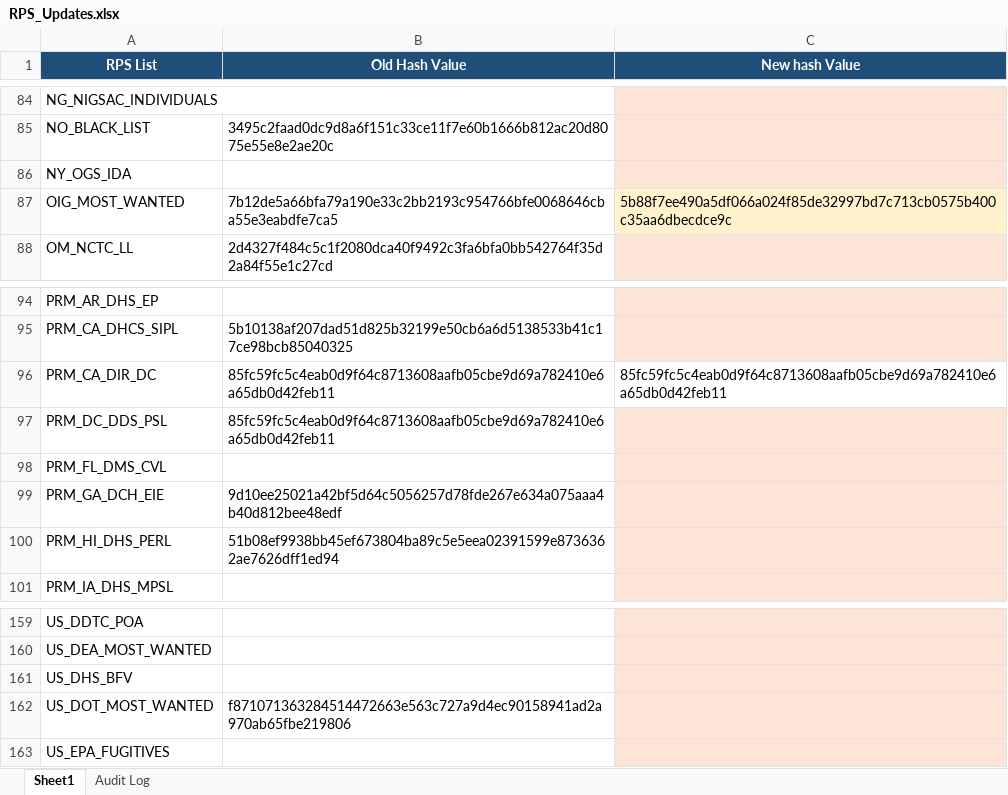
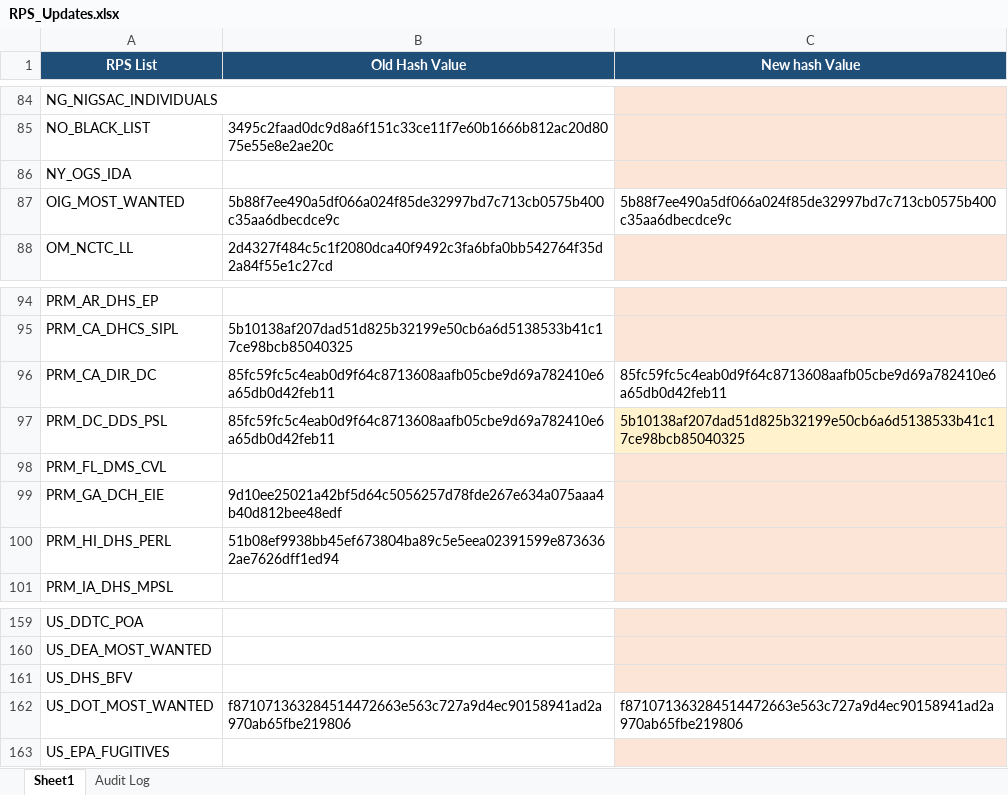
Before and after one commit to rahulraveendrannair-bot/Update-Checking-Automation, an Excel workbook: RPS_Updates.xlsx, sheet Sheet1, drawn as a sheet; only a part is shown, gaps mark what is left out; values as stored, in another font and other column widths than the file's, no borders; the diff names each change by its address in the sheet, - before the commit and + after, or states it on an @@ line.

```diff
--- a/RPS_Updates.xlsx (sheet Sheet1)
+++ b/RPS_Updates.xlsx (sheet Sheet1)
-B87 (Old Hash Value): 7b12de5a66bfa79a190e33c2bb2193c954766bfe0068646cba55e3eabdfe7ca5
+B87 (Old Hash Value): 5b88f7ee490a5df066a024f85de32997bd7c713cb0575b400c35aa6dbecdce9c
-C87 fill: #FFF2CC
+C87 fill: none
-C97 (New hash Value): (empty)
+C97 (New hash Value): 5b10138af207dad51d825b32199e50cb6a6d5138533b41c17ce98bcb85040325
-C162 (New hash Value): (empty)
+C162 (New hash Value): f871071363284514472663e563c727a9d4ec90158941ad2a970ab65fbe219806
-C162 fill: #FCE4D6
+C162 fill: none
```
Also changed, not shown: sheet Audit Log, 2 other files.
